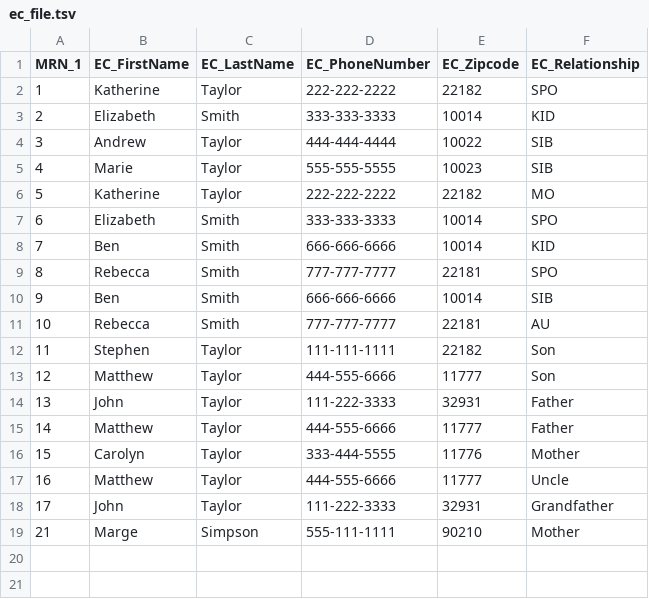
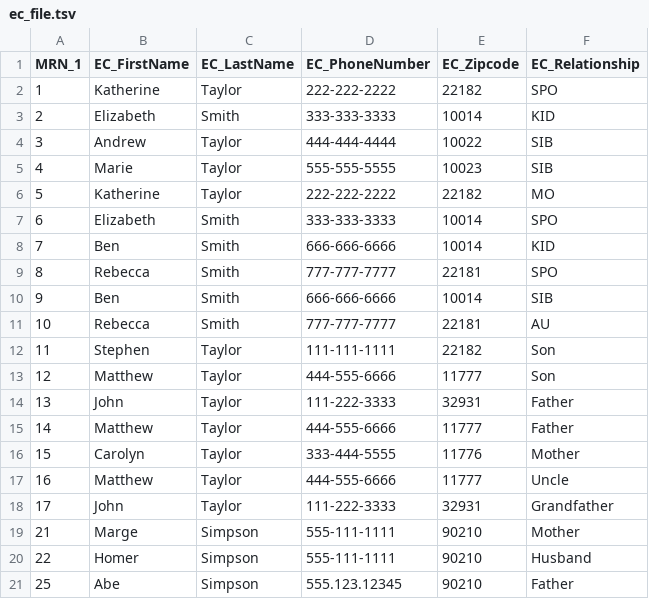
Before and after one commit to thomasperson/riftehr, a TSV file: example_files/ec_file.tsv, drawn as a sheet.

```diff
--- a/example_files/ec_file.tsv
+++ b/example_files/ec_file.tsv
@@ -19 +19,3 @@ MRN_1	EC_FirstName	EC_LastName	EC_PhoneNumber	EC_Zipcode	EC_Relationship
 21	Marge	Simpson	555-111-1111	90210	Mother
+22	Homer	Simpson	555-111-1111	90210	Husband
+25	Abe	Simpson	555.123.12345	90210	Father
```
Also changed, not shown: example_files/df_cumc_patient.tmp.tsv, example_files/patient_relations_w_infered2.tmp.tsv, 15 other files.
